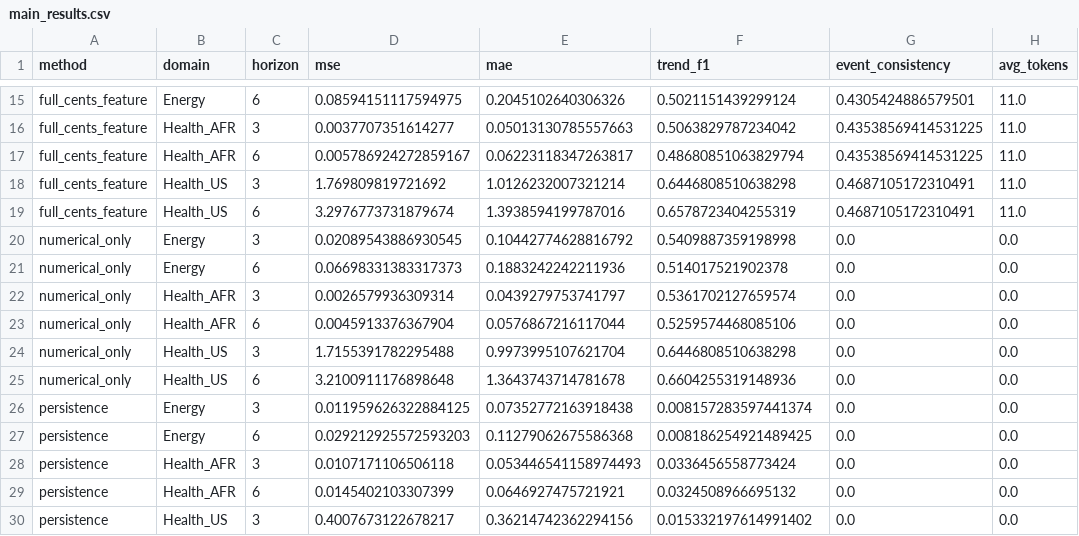
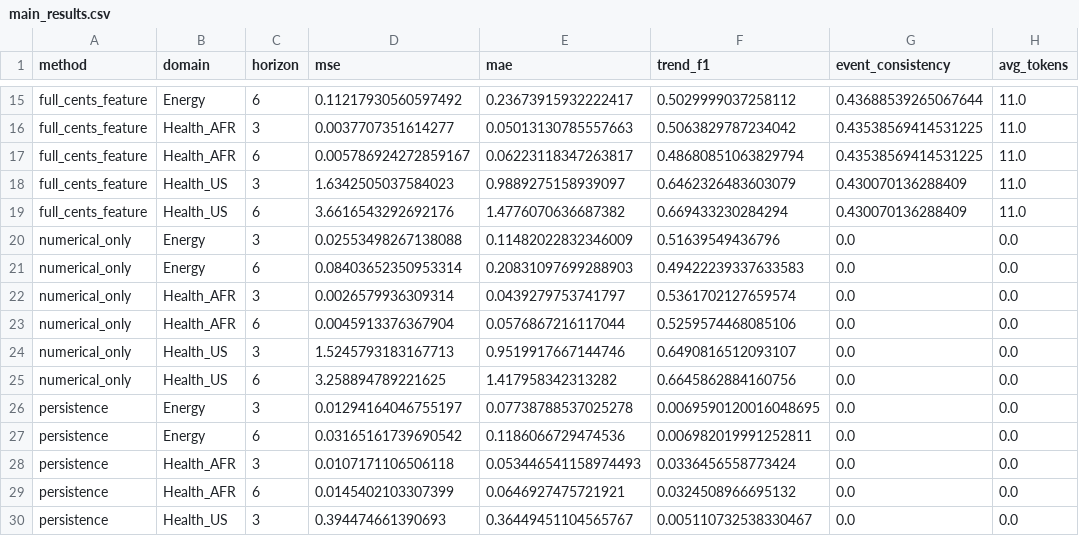
Before and after one commit to simple0828/cen-ts-verifiable-event-causal-narratives, a CSV file: experiments/tables/main_results.csv, drawn as a sheet; only a part is shown, gaps mark what is left out; the diff covers the shown part only; the diff names each change by its address in the sheet, - before the commit and + after, or states it on an @@ line.

```diff
--- a/experiments/tables/main_results.csv
+++ b/experiments/tables/main_results.csv
-D15 (mse): 0.08594151117594975
+D15 (mse): 0.11217930560597492
-E15 (mae): 0.2045102640306326
+E15 (mae): 0.23673915932222417
-F15 (trend_f1): 0.5021151439299124
+F15 (trend_f1): 0.5029999037258112
-G15 (event_consistency): 0.4305424886579501
+G15 (event_consistency): 0.43688539265067644
-D18 (mse): 1.769809819721692
+D18 (mse): 1.6342505037584023
-E18 (mae): 1.0126232007321214
+E18 (mae): 0.9889275158939097
-F18 (trend_f1): 0.6446808510638298
+F18 (trend_f1): 0.6462326483603079
-G18:G19 (event_consistency): 0.4687105172310491
+G18:G19 (event_consistency): 0.430070136288409
-D19 (mse): 3.2976773731879674
+D19 (mse): 3.6616543292692176
-E19 (mae): 1.3938594199787016
+E19 (mae): 1.4776070636687382
-F19 (trend_f1): 0.6578723404255319
+F19 (trend_f1): 0.669433230284294
-D20 (mse): 0.02089543886930545
+D20 (mse): 0.02553498267138088
-E20 (mae): 0.10442774628816792
+E20 (mae): 0.11482022832346009
-F20 (trend_f1): 0.5409887359198998
+F20 (trend_f1): 0.51639549436796
-D21 (mse): 0.06698331383317373
+D21 (mse): 0.08403652350953314
-E21 (mae): 0.1883242242211936
+E21 (mae): 0.20831097699288903
-F21 (trend_f1): 0.514017521902378
+F21 (trend_f1): 0.49422239337633583
-D24 (mse): 1.7155391782295488
+D24 (mse): 1.5245793183167713
-E24 (mae): 0.9973995107621704
+E24 (mae): 0.9519917667144746
-F24 (trend_f1): 0.6446808510638298
+F24 (trend_f1): 0.6490816512093107
-D25 (mse): 3.2100911176898648
+D25 (mse): 3.258894789221625
-E25 (mae): 1.3643743714781678
+E25 (mae): 1.417958342313282
-F25 (trend_f1): 0.6604255319148936
+F25 (trend_f1): 0.6645862884160756
-D26 (mse): 0.011959626322884125
+D26 (mse): 0.01294164046755197
-E26 (mae): 0.07352772163918438
+E26 (mae): 0.07738788537025278
-F26 (trend_f1): 0.008157283597441374
+F26 (trend_f1): 0.0069590120016048695
-D27 (mse): 0.029212925572593203
+D27 (mse): 0.03165161739690542
-E27 (mae): 0.11279062675586368
+E27 (mae): 0.1186066729474536
-F27 (trend_f1): 0.008186254921489425
+F27 (trend_f1): 0.006982019991252811
-D30 (mse): 0.4007673122678217
+D30 (mse): 0.394474661390693
-E30 (mae): 0.36214742362294156
+E30 (mae): 0.36449451104565767
-F30 (trend_f1): 0.015332197614991402
+F30 (trend_f1): 0.005110732538330467
```
Also changed, not shown: 51 edited cells elsewhere in this file, experiments/tables/ablation.csv, experiments/tables/robustness.csv, 1 other file.
